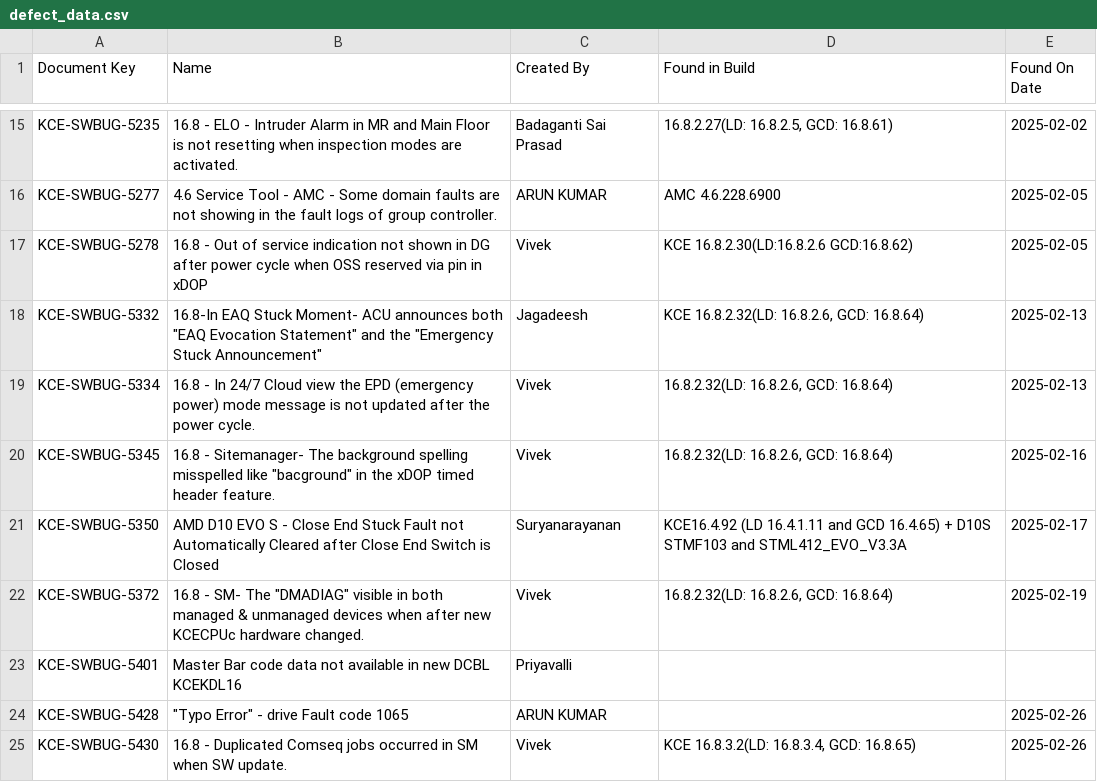
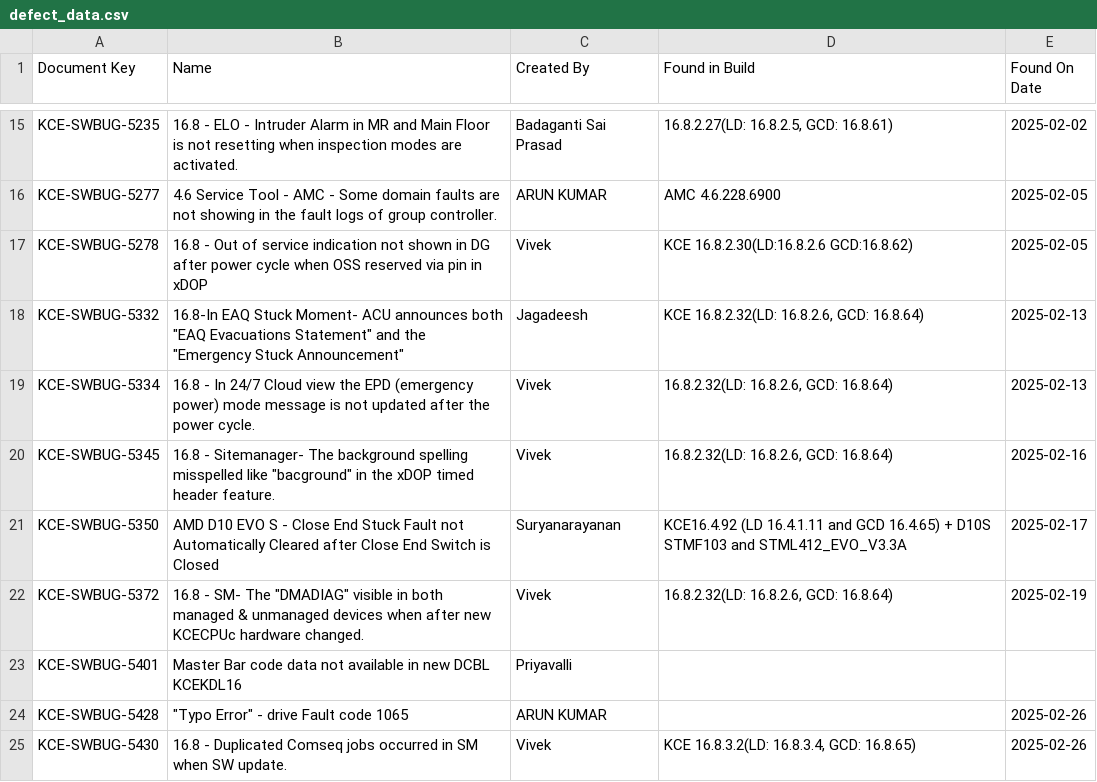
Before and after one commit to DineshGoverthanan/KCE_KPI, a CSV file: defect_data.csv, drawn as a sheet; only a part is shown, gaps mark what is left out.

```diff
--- a/defect_data.csv
+++ b/defect_data.csv
@@ -17,3 +17,3 @@ KCE-SWBUG-5277,4.6 Service Tool - AMC - Some domain faults are not showing in th
 KCE-SWBUG-5278,16.8 - Out of service indication not shown in DG after power cycle when OSS reserved via pin in xDOP,Vivek,KCE 16.8.2.30(LD:16.8.2.6 GCD:16.8.62),2025-02-05
-KCE-SWBUG-5332,"16.8-In EAQ Stuck Moment- ACU announces both ""EAQ Evocation Statement"" and the ""Emergency Stuck Announcement"" ",Jagadeesh,"KCE 16.8.2.32(LD: 16.8.2.6, GCD: 16.8.64)",2025-02-13
+KCE-SWBUG-5332,"16.8-In EAQ Stuck Moment- ACU announces both ""EAQ Evacuations Statement"" and the ""Emergency Stuck Announcement"" ",Jagadeesh,"KCE 16.8.2.32(LD: 16.8.2.6, GCD: 16.8.64)",2025-02-13
 KCE-SWBUG-5334,16.8 - In 24/7 Cloud view the EPD (emergency power) mode message is not updated after the power cycle.,Vivek,"16.8.2.32(LD: 16.8.2.6, GCD: 16.8.64)",2025-02-13
```
Also changed, not shown: kp_data.csv, 1 other file.
